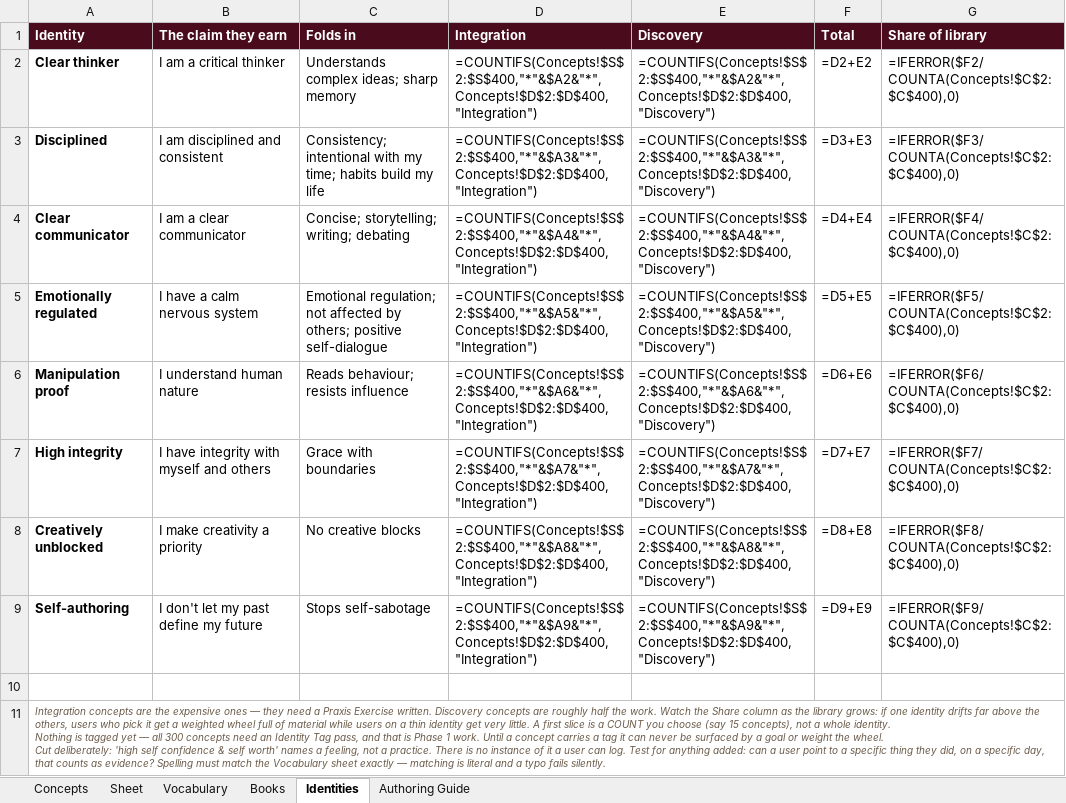
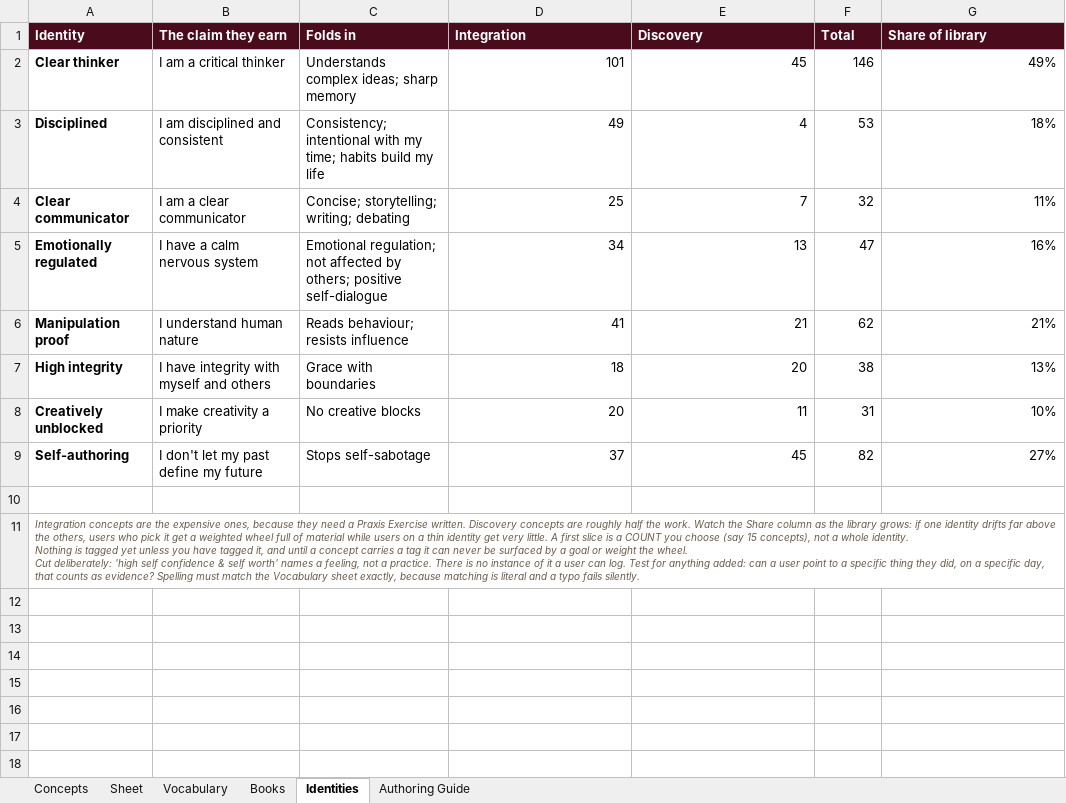
Before and after one commit to AuthoraAcquisition/PraxisNow, an Excel workbook: content/praxis-concept-library.xlsx, sheet Identities, drawn as a sheet; values as stored, in another font and other column widths than the file's, no borders; formulas without a stored value are shown as written; ↵ is a line break in a cell; the diff names each change by its address in the sheet, - before the commit and + after, or states it on an @@ line.

```diff
--- a/content/praxis-concept-library.xlsx (sheet Identities)
+++ b/content/praxis-concept-library.xlsx (sheet Identities)
-D2 (Integration): =COUNTIFS(Concepts!$S$2:$S$400,"*"&$A2&"*",Concepts!$D$2:$D$400,"Integration")
+D2 (Integration): 101
-E2 (Discovery): =COUNTIFS(Concepts!$S$2:$S$400,"*"&$A2&"*",Concepts!$D$2:$D$400,"Discovery")
+E2 (Discovery): 45
-F2 (Total): =D2+E2
+F2 (Total): 146
-G2 (Share of library): =IFERROR($F2/COUNTA(Concepts!$C$2:$C$400),0)
+G2 (Share of library): 49%
-D3 (Integration): =COUNTIFS(Concepts!$S$2:$S$400,"*"&$A3&"*",Concepts!$D$2:$D$400,"Integration")
+D3 (Integration): 49
-E3 (Discovery): =COUNTIFS(Concepts!$S$2:$S$400,"*"&$A3&"*",Concepts!$D$2:$D$400,"Discovery")
+E3 (Discovery): 4
-F3 (Total): =D3+E3
+F3 (Total): 53
-G3 (Share of library): =IFERROR($F3/COUNTA(Concepts!$C$2:$C$400),0)
+G3 (Share of library): 18%
-D4 (Integration): =COUNTIFS(Concepts!$S$2:$S$400,"*"&$A4&"*",Concepts!$D$2:$D$400,"Integration")
+D4 (Integration): 25
-E4 (Discovery): =COUNTIFS(Concepts!$S$2:$S$400,"*"&$A4&"*",Concepts!$D$2:$D$400,"Discovery")
+E4 (Discovery): 7
-F4 (Total): =D4+E4
+F4 (Total): 32
-G4 (Share of library): =IFERROR($F4/COUNTA(Concepts!$C$2:$C$400),0)
+G4 (Share of library): 11%
-D5 (Integration): =COUNTIFS(Concepts!$S$2:$S$400,"*"&$A5&"*",Concepts!$D$2:$D$400,"Integration")
+D5 (Integration): 34
-E5 (Discovery): =COUNTIFS(Concepts!$S$2:$S$400,"*"&$A5&"*",Concepts!$D$2:$D$400,"Discovery")
+E5 (Discovery): 13
-F5 (Total): =D5+E5
+F5 (Total): 47
-G5 (Share of library): =IFERROR($F5/COUNTA(Concepts!$C$2:$C$400),0)
+G5 (Share of library): 16%
-D6 (Integration): =COUNTIFS(Concepts!$S$2:$S$400,"*"&$A6&"*",Concepts!$D$2:$D$400,"Integration")
+D6 (Integration): 41
-E6 (Discovery): =COUNTIFS(Concepts!$S$2:$S$400,"*"&$A6&"*",Concepts!$D$2:$D$400,"Discovery")
+E6 (Discovery): 21
-F6 (Total): =D6+E6
+F6 (Total): 62
-G6 (Share of library): =IFERROR($F6/COUNTA(Concepts!$C$2:$C$400),0)
+G6 (Share of library): 21%
-D7 (Integration): =COUNTIFS(Concepts!$S$2:$S$400,"*"&$A7&"*",Concepts!$D$2:$D$400,"Integration")
+D7 (Integration): 18
-E7 (Discovery): =COUNTIFS(Concepts!$S$2:$S$400,"*"&$A7&"*",Concepts!$D$2:$D$400,"Discovery")
+E7 (Discovery): 20
-F7 (Total): =D7+E7
+F7 (Total): 38
-G7 (Share of library): =IFERROR($F7/COUNTA(Concepts!$C$2:$C$400),0)
+G7 (Share of library): 13%
-D8 (Integration): =COUNTIFS(Concepts!$S$2:$S$400,"*"&$A8&"*",Concepts!$D$2:$D$400,"Integration")
+D8 (Integration): 20
-E8 (Discovery): =COUNTIFS(Concepts!$S$2:$S$400,"*"&$A8&"*",Concepts!$D$2:$D$400,"Discovery")
+E8 (Discovery): 11
-F8 (Total): =D8+E8
+F8 (Total): 31
-G8 (Share of library): =IFERROR($F8/COUNTA(Concepts!$C$2:$C$400),0)
+G8 (Share of library): 10%
-D9 (Integration): =COUNTIFS(Concepts!$S$2:$S$400,"*"&$A9&"*",Concepts!$D$2:$D$400,"Integration")
+D9 (Integration): 37
-E9 (Discovery): =COUNTIFS(Concepts!$S$2:$S$400,"*"&$A9&"*",Concepts!$D$2:$D$400,"Discovery")
+E9 (Discovery): 45
-F9 (Total): =D9+E9
+F9 (Total): 82
-G9 (Share of library): =IFERROR($F9/COUNTA(Concepts!$C$2:$C$400),0)
+G9 (Share of library): 27%
-A11 (Identity): …the expensive ones — they need a Praxis Exercise written. Discovery concepts are roughly half the work. Watch the Share column as the library grows: if one identity drifts far above the others, users who pick it get a weighted wheel full of material while users on a thin identity get very little. A first slice is a COUNT you choose (say 15 concepts), not a whole identity. ↵ Nothing is tagged yet — all 300 concepts need an Identity Tag pass, and that is Phase 1 work. Until a concept carries a tag it can never be surfaced by a goal or weight the wheel. ↵ Cut deliberately: 'high self confidence & self worth' names a feeling, not a practice. There is no instance of it a user can log. Test for anything added: can a user point to a specific thing they did, on a specific day, that counts as evidence? Spelling must match the Vocabulary sheet exactly — matching is…
+A11 (Identity): …the expensive ones, because they need a Praxis Exercise written. Discovery concepts are roughly half the work. Watch the Share column as the library grows: if one identity drifts far above the others, users who pick it get a weighted wheel full of material while users on a thin identity get very little. A first slice is a COUNT you choose (say 15 concepts), not a whole identity. ↵ Nothing is tagged yet unless you have tagged it, and until a concept carries a tag it can never be surfaced by a goal or weight the wheel. ↵ Cut deliberately: 'high self confidence & self worth' names a feeling, not a practice. There is no instance of it a user can log. Test for anything added: can a user point to a specific thing they did, on a specific day, that counts as evidence? Spelling must match the Vocabulary sheet exactly, because matching is…
```
Also changed, not shown: sheet Books, sheet Authoring Guide, sheet Concepts, sheet Vocabulary, charts or pictures, 6 other files.
